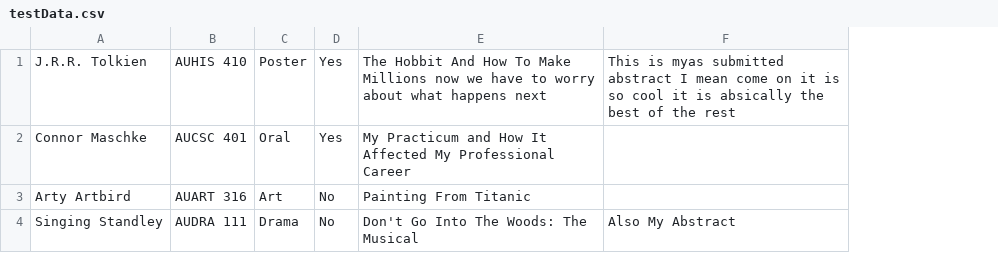
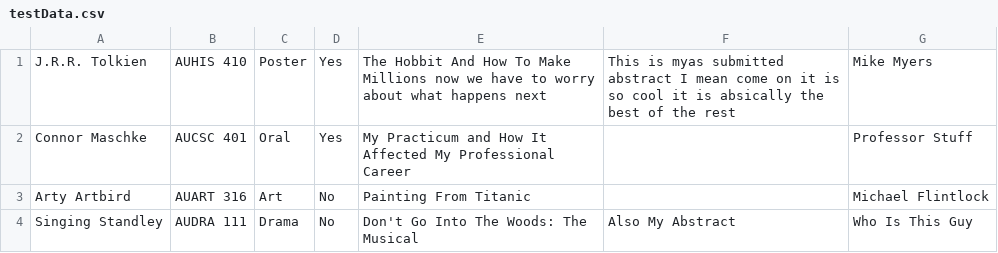
Before and after one commit to ausac320/ausac320, a CSV file: resources/data/testData.csv, drawn as a sheet; the diff names each change by its address in the sheet, - before the commit and + after, or states it on an @@ line.

```diff
--- a/resources/data/testData.csv
+++ b/resources/data/testData.csv
+column G, rows 1-4: Mike Myers | Professor Stuff | Michael Flintlock | Who Is This Guy
```
Also changed, not shown: 3 other files.
